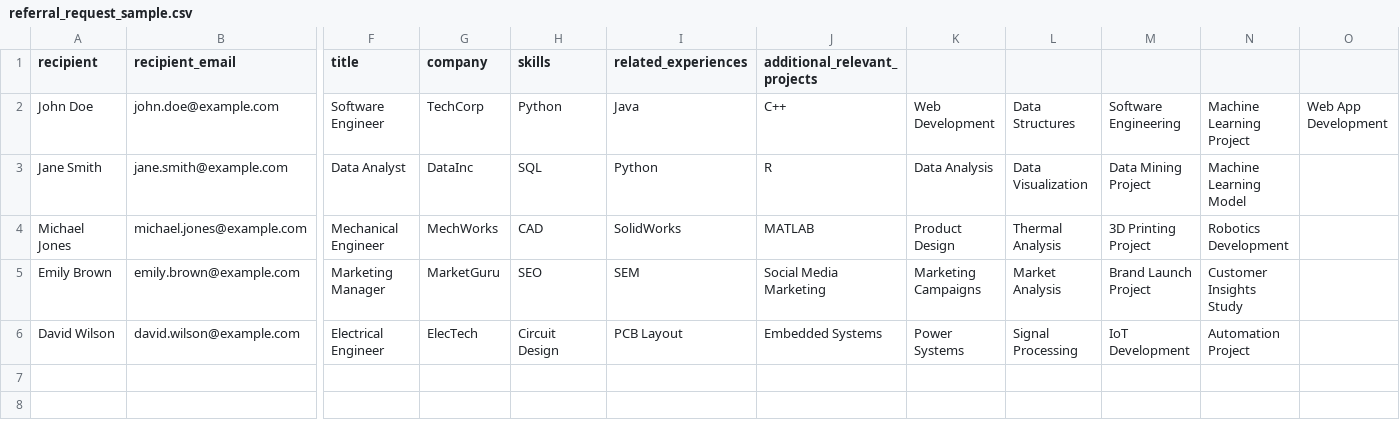
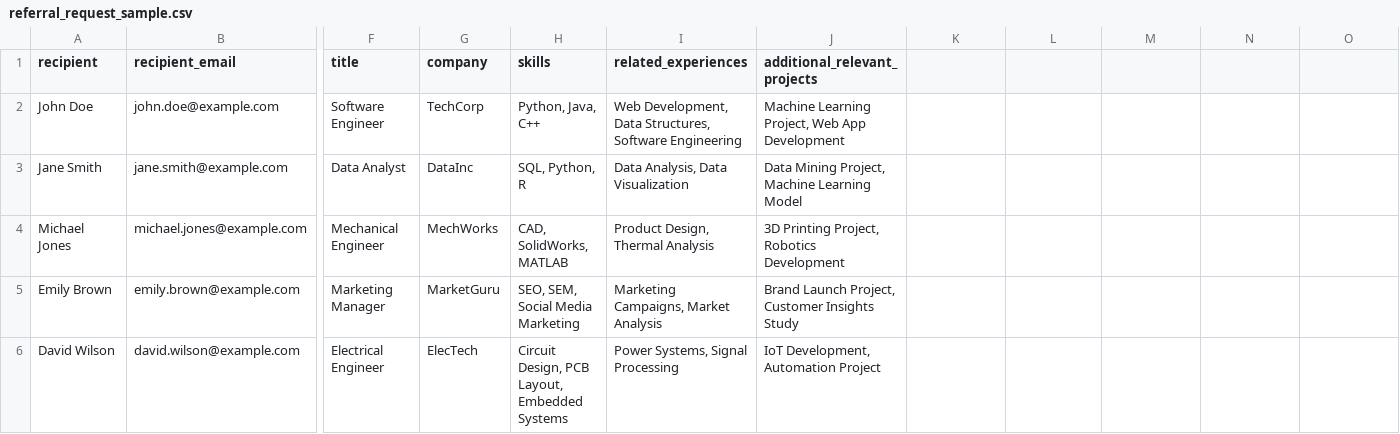
Before and after one commit to nishantjoshi-007/MailBlast, a CSV file: static/sample/referral_request_sample.csv, drawn as a sheet; only a part is shown, gaps mark what is left out; the diff names each change by its address in the sheet, - before the commit and + after, or states it on an @@ line.

```diff
--- a/static/sample/referral_request_sample.csv
+++ b/static/sample/referral_request_sample.csv
-H2 (skills): Python
+H2 (skills): Python, Java, C++
-I2 (related_experiences): Java
+I2 (related_experiences): Web Development, Data Structures, Software Engineering
-J2 (additional_relevant_projects): C++
+J2 (additional_relevant_projects): Machine Learning Project, Web App Development
-K2: Web Development
+K2: (empty)
-L2: Data Structures
+L2: (empty)
-M2: Software Engineering
+M2: (empty)
-N2: Machine Learning Project
+N2: (empty)
-O2: Web App Development
+O2: (empty)
-H3 (skills): SQL
+H3 (skills): SQL, Python, R
-I3 (related_experiences): Python
+I3 (related_experiences): Data Analysis, Data Visualization
-J3 (additional_relevant_projects): R
+J3 (additional_relevant_projects): Data Mining Project, Machine Learning Model
-K3: Data Analysis
+K3: (empty)
-L3: Data Visualization
+L3: (empty)
-M3: Data Mining Project
+M3: (empty)
-N3: Machine Learning Model
+N3: (empty)
-H4 (skills): CAD
+H4 (skills): CAD, SolidWorks, MATLAB
-I4 (related_experiences): SolidWorks
+I4 (related_experiences): Product Design, Thermal Analysis
-J4 (additional_relevant_projects): MATLAB
+J4 (additional_relevant_projects): 3D Printing Project, Robotics Development
-K4: Product Design
+K4: (empty)
-L4: Thermal Analysis
+L4: (empty)
-M4: 3D Printing Project
+M4: (empty)
-N4: Robotics Development
+N4: (empty)
-H5 (skills): SEO
+H5 (skills): SEO, SEM, Social Media Marketing
-I5 (related_experiences): SEM
+I5 (related_experiences): Marketing Campaigns, Market Analysis
-J5 (additional_relevant_projects): Social Media Marketing
+J5 (additional_relevant_projects): Brand Launch Project, Customer Insights Study
-K5: Marketing Campaigns
+K5: (empty)
-L5: Market Analysis
+L5: (empty)
-M5: Brand Launch Project
+M5: (empty)
-N5: Customer Insights Study
+N5: (empty)
-H6 (skills): Circuit Design
+H6 (skills): Circuit Design, PCB Layout, Embedded Systems
-I6 (related_experiences): PCB Layout
+I6 (related_experiences): Power Systems, Signal Processing
-J6 (additional_relevant_projects): Embedded Systems
+J6 (additional_relevant_projects): IoT Development, Automation Project
-K6: Power Systems
+K6: (empty)
-L6: Signal Processing
+L6: (empty)
-M6: IoT Development
+M6: (empty)
-N6: Automation Project
+N6: (empty)
```
Also changed, not shown: static/sample/event_invite_sample.csv, static/sample/job_application_sample.csv, 1 other file.
